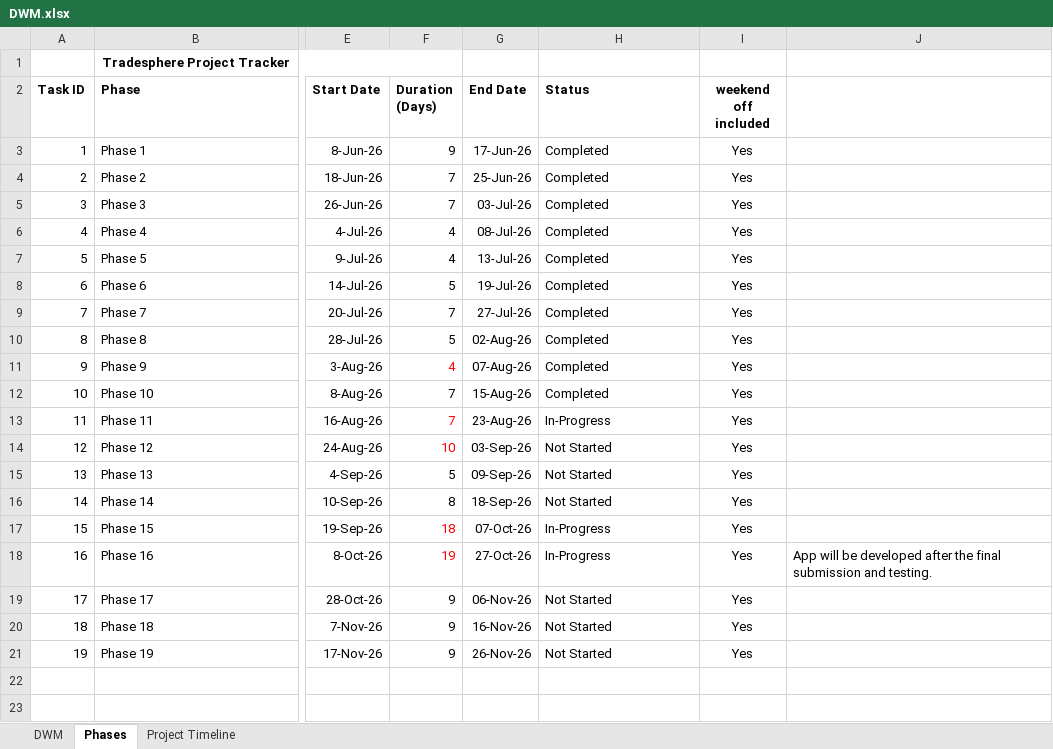
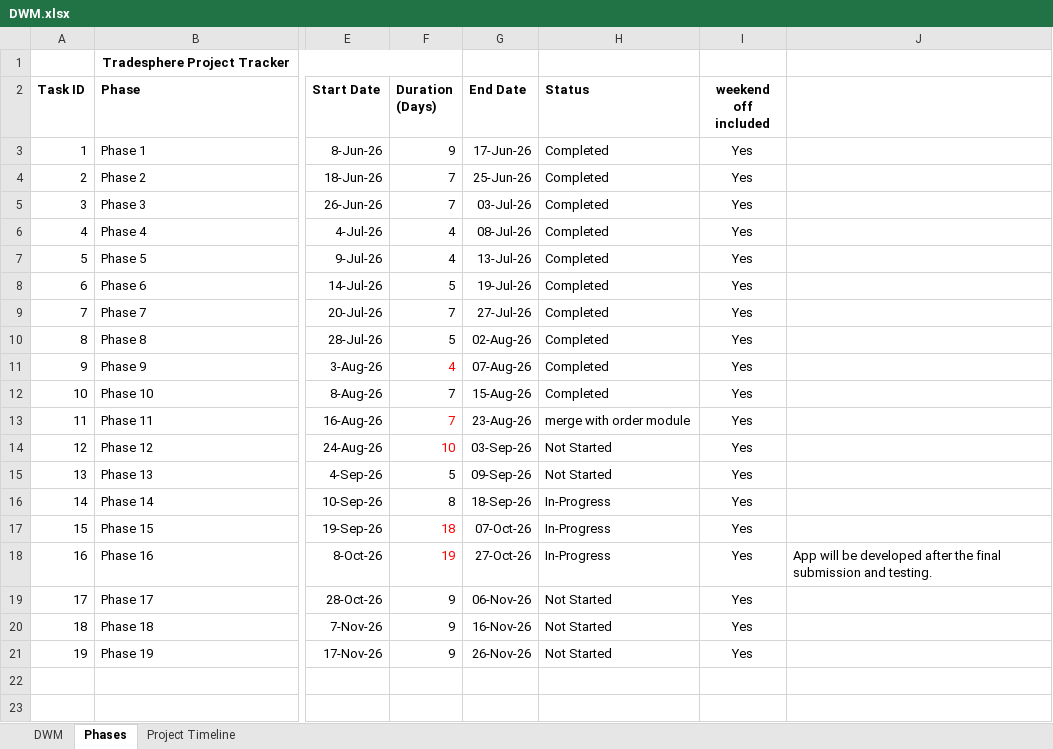
Before and after one commit to MNMohini/tradesphere, an Excel workbook: DWM.xlsx, sheet Phases, drawn as a sheet; only a part is shown, gaps mark what is left out; values as stored, in another font and other column widths than the file's, no borders; conditional formats not drawn; the diff names each change by its address in the sheet, - before the commit and + after, or states it on an @@ line.

Commit message:
created Order.java class in order module

```diff
--- a/DWM.xlsx (sheet Phases)
+++ b/DWM.xlsx (sheet Phases)
-H13 (Status): In-Progress
+H13 (Status): merge with order module
-H16 (Status): Not Started
+H16 (Status): In-Progress
```
Also changed, not shown: 1 other file.
